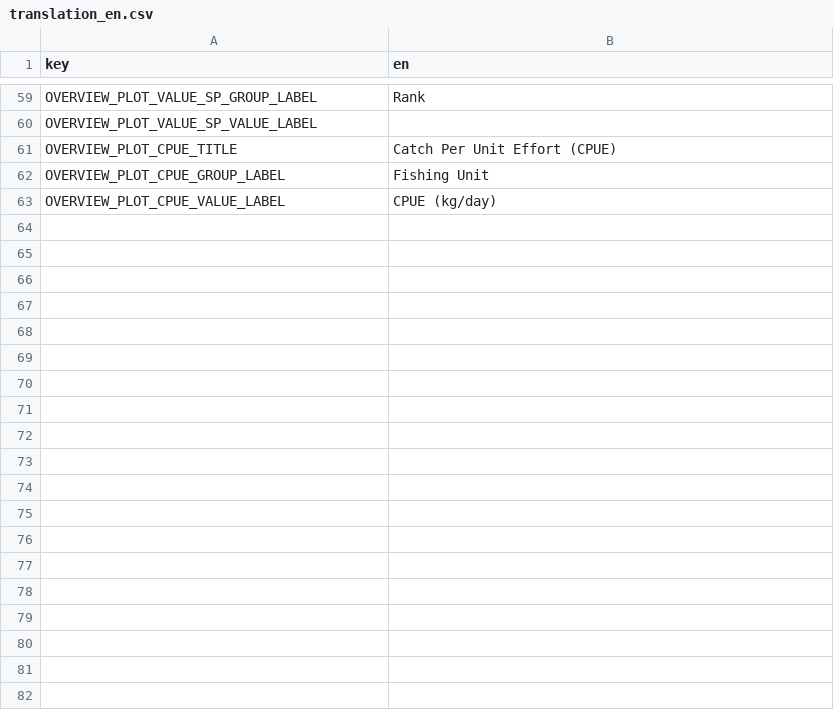
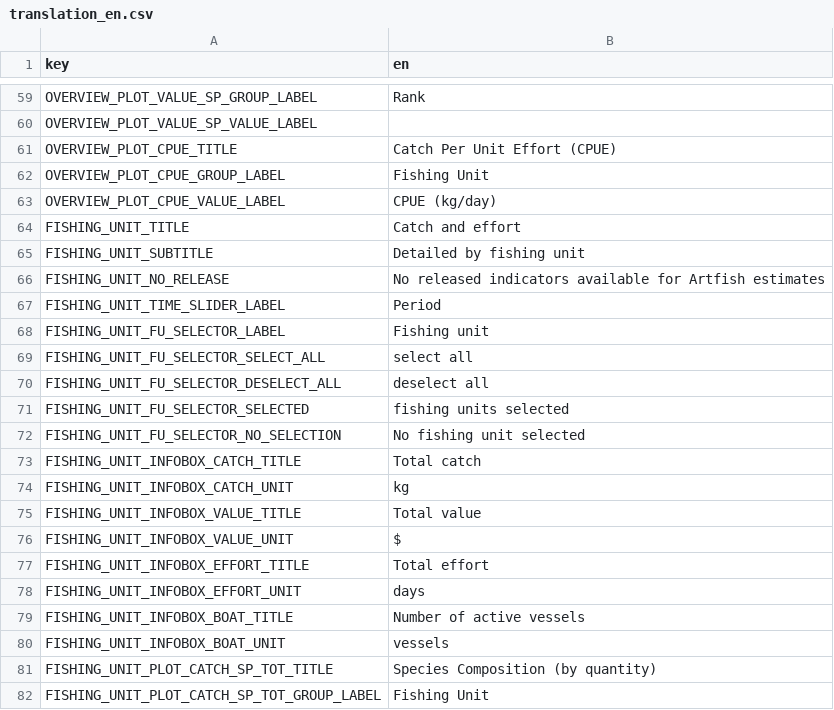
Before and after one commit to fdiwg/artfishr, a CSV file: inst/extdata/i18n/translations/translation_en.csv, drawn as a sheet; only a part is shown, gaps mark what is left out; the diff covers the shown part only; the diff names each change by its address in the sheet, - before the commit and + after, or states it on an @@ line.

```diff
--- a/inst/extdata/i18n/translations/translation_en.csv
+++ b/inst/extdata/i18n/translations/translation_en.csv
+row 64: FISHING_UNIT_TITLE | Catch and effort
+row 65: FISHING_UNIT_SUBTITLE | Detailed by fishing unit
+row 66: FISHING_UNIT_NO_RELEASE | No released indicators available for Artfish estimates
+row 67: FISHING_UNIT_TIME_SLIDER_LABEL | Period
+row 68: FISHING_UNIT_FU_SELECTOR_LABEL | Fishing unit
+row 69: FISHING_UNIT_FU_SELECTOR_SELECT_ALL | select all
+row 70: FISHING_UNIT_FU_SELECTOR_DESELECT_ALL | deselect all
+row 71: FISHING_UNIT_FU_SELECTOR_SELECTED | fishing units selected
+row 72: FISHING_UNIT_FU_SELECTOR_NO_SELECTION | No fishing unit selected
+row 73: FISHING_UNIT_INFOBOX_CATCH_TITLE | Total catch
+row 74: FISHING_UNIT_INFOBOX_CATCH_UNIT | kg
+row 75: FISHING_UNIT_INFOBOX_VALUE_TITLE | Total value
+row 76: FISHING_UNIT_INFOBOX_VALUE_UNIT | $
+row 77: FISHING_UNIT_INFOBOX_EFFORT_TITLE | Total effort
+row 78: FISHING_UNIT_INFOBOX_EFFORT_UNIT | days
+row 79: FISHING_UNIT_INFOBOX_BOAT_TITLE | Number of active vessels
+row 80: FISHING_UNIT_INFOBOX_BOAT_UNIT | vessels
+row 81: FISHING_UNIT_PLOT_CATCH_SP_TOT_TITLE | Species Composition (by quantity)
+row 82: FISHING_UNIT_PLOT_CATCH_SP_TOT_GROUP_LABEL | Fishing Unit
```
Also changed, not shown: 25 added rows elsewhere in this file, inst/extdata/i18n/translations/translation_fr.csv, 4 other files.
